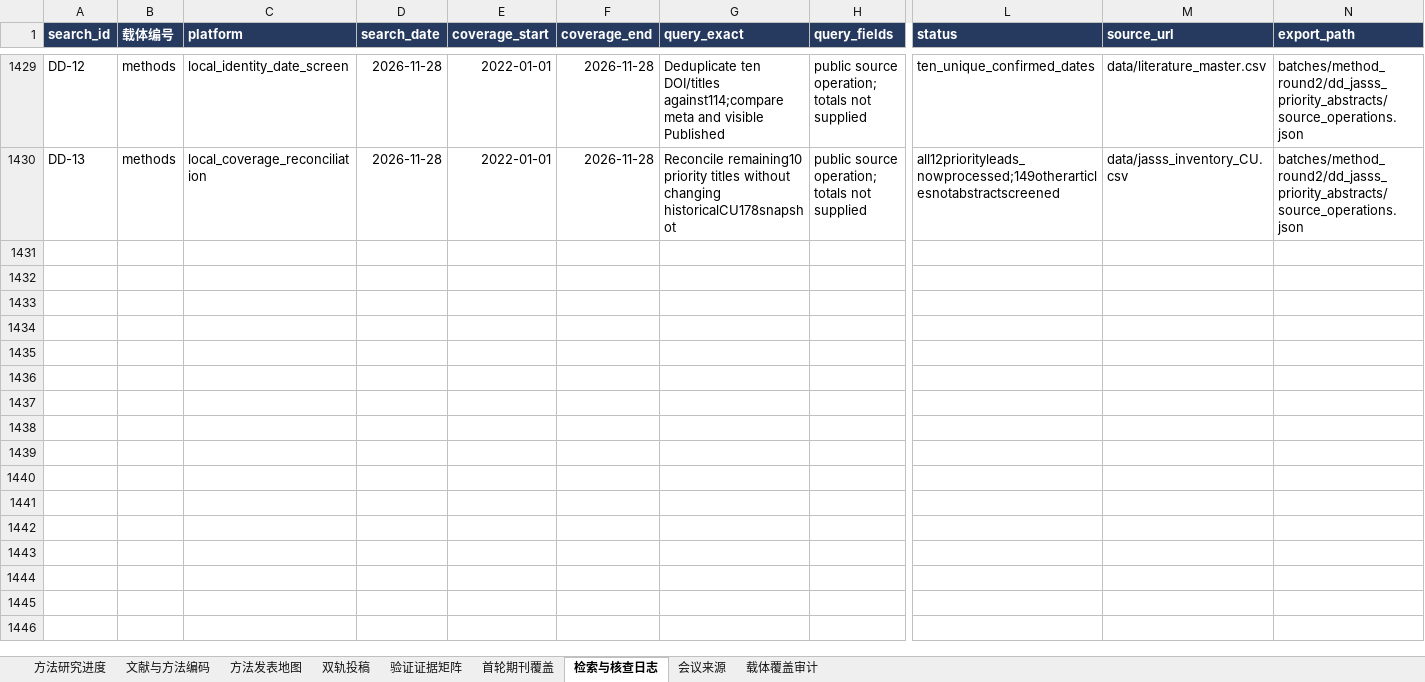
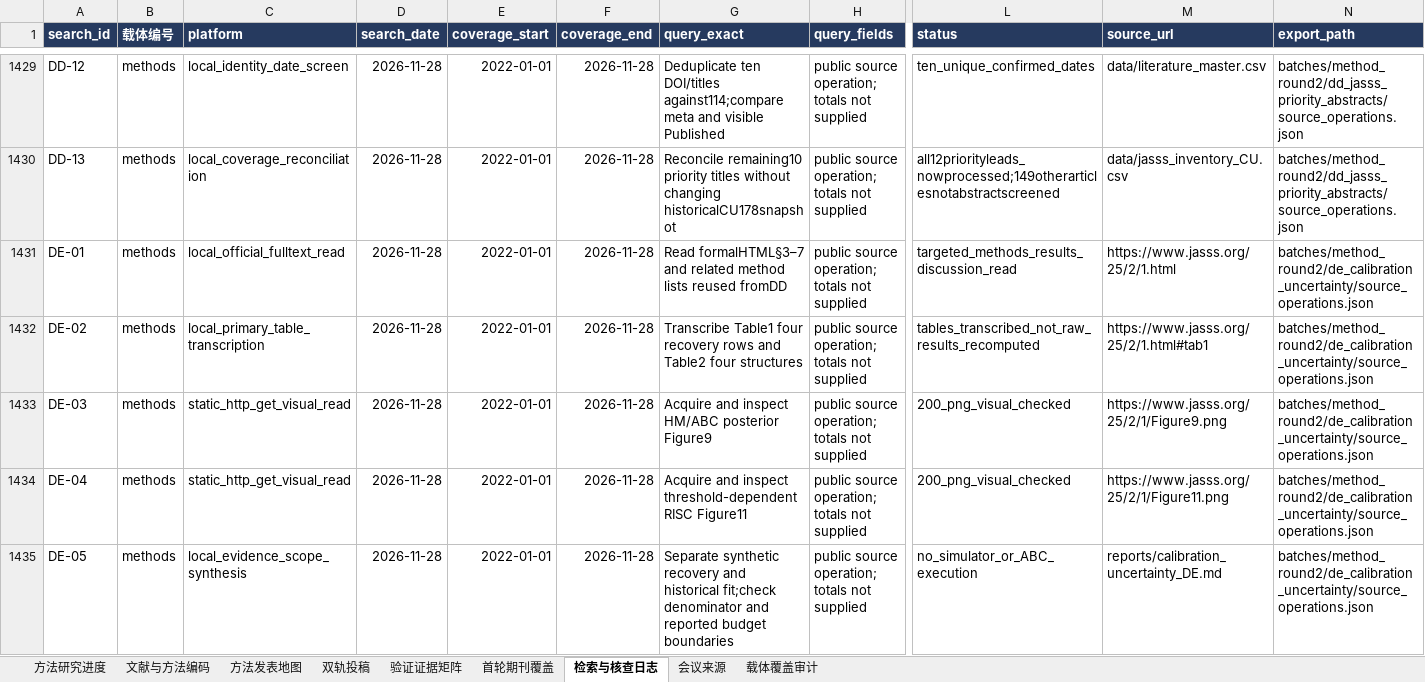
Before and after one commit to BNU-CCR/Agent-EX, an Excel workbook: literature-review/exports/literature_and_journals_methods.xlsx, sheet 检索与核查日志, drawn as a sheet; only a part is shown, gaps mark what is left out; values as stored, in another font and other column widths than the file's, no borders; rows hold the shown columns only; the diff names each change by its address in the sheet, - before the commit and + after, or states it on an @@ line.

Commit message:
docs(literature): read HM-ABC calibration and coverage tradeoffs

```diff
--- a/literature-review/exports/literature_and_journals_methods.xlsx (sheet 检索与核查日志)
+++ b/literature-review/exports/literature_and_journals_methods.xlsx (sheet 检索与核查日志)
+row 1431: DE-01 | methods | local_official_fulltext_read | 2026-11-28 | 2022-01-01 | 2026-11-28 | Read formalHTML§3–7 and related method lists reused fromDD | public source operation; totals not supplied | targeted_methods_results_discussion_read | https://www.jasss.org/25/2/1.html | batches/method_round2/de_calibration_uncertainty/source_operations.json
+row 1432: DE-02 | methods | local_primary_table_transcription | 2026-11-28 | 2022-01-01 | 2026-11-28 | Transcribe Table1 four recovery rows and Table2 four structures | public source operation; totals not supplied | tables_transcribed_not_raw_results_recomputed | https://www.jasss.org/25/2/1.html#tab1 | batches/method_round2/de_calibration_uncertainty/source_operations.json
+row 1433: DE-03 | methods | static_http_get_visual_read | 2026-11-28 | 2022-01-01 | 2026-11-28 | Acquire and inspect HM/ABC posterior Figure9 | public source operation; totals not supplied | 200_png_visual_checked | https://www.jasss.org/25/2/1/Figure9.png | batches/method_round2/de_calibration_uncertainty/source_operations.json
+row 1434: DE-04 | methods | static_http_get_visual_read | 2026-11-28 | 2022-01-01 | 2026-11-28 | Acquire and inspect threshold-dependentRISC Figure11 | public source operation; totals not supplied | 200_png_visual_checked | https://www.jasss.org/25/2/1/Figure11.png | batches/method_round2/de_calibration_uncertainty/source_operations.json
+row 1435: DE-05 | methods | local_evidence_scope_synthesis | 2026-11-28 | 2022-01-01 | 2026-11-28 | Separate synthetic recovery and historical fit;check denominator and reported budget boundaries | public source operation; totals not supplied | no_simulator_or_ABC_execution | reports/calibration_uncertainty_DE.md | batches/method_round2/de_calibration_uncertainty/source_operations.json
```
Also changed, not shown: sheet 验证证据矩阵, sheet 文献与方法编码, sheet 方法研究进度, sheet 双轨投稿, sheet 方法发表地图, 28 other files.
